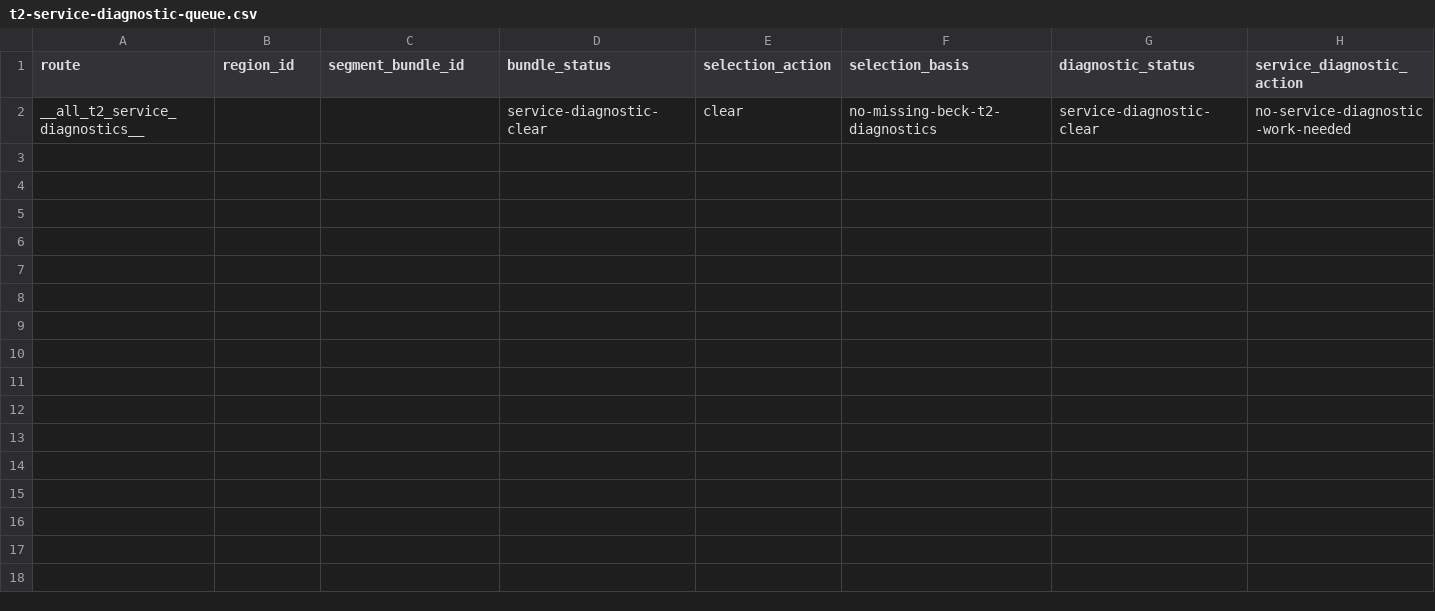
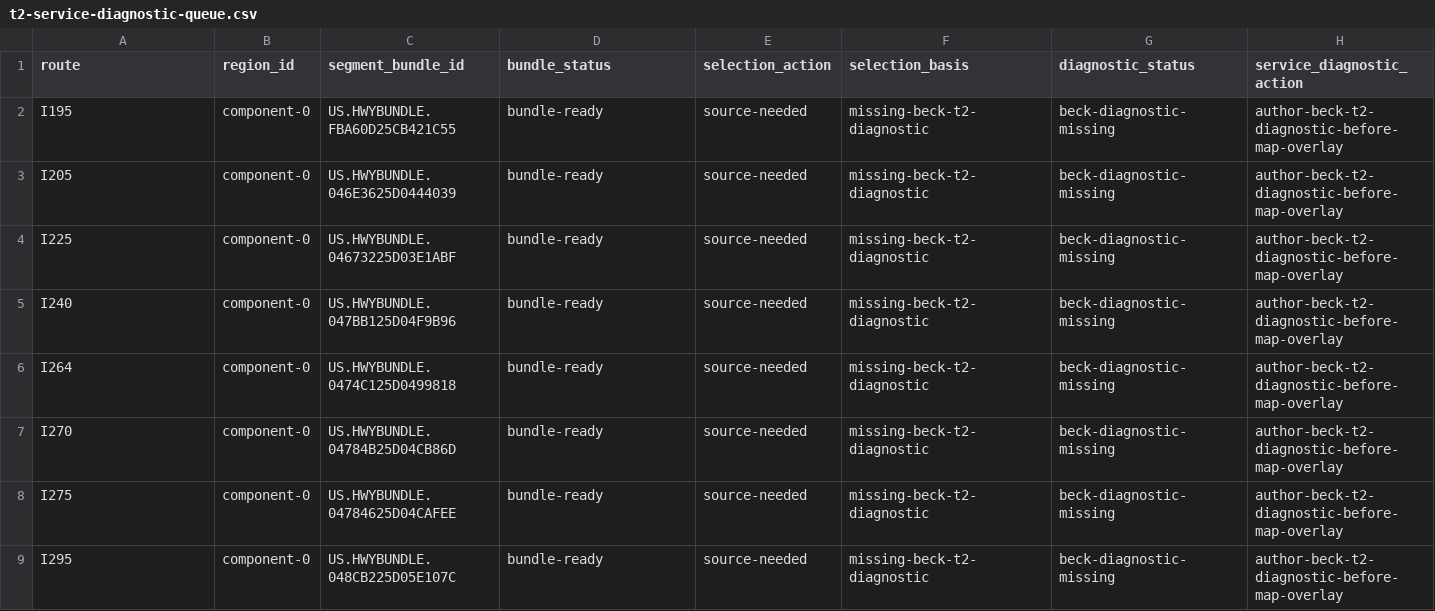
Before and after one commit to giodl73-repo/ROUTE, a CSV file: data/t2-service-diagnostic-queue.csv, drawn as a sheet; only a part is shown; removed rows and columns are numbered as before the commit, all else as after; rows hold the shown columns only; the diff names each change by its address in the sheet, - before the commit and + after, or states it on an @@ line.

Commit message:
Route T2 metro relief through evidence

```diff
--- a/data/t2-service-diagnostic-queue.csv
+++ b/data/t2-service-diagnostic-queue.csv
-row 2: __all_t2_service_diagnostics__ |  |  | service-diagnostic-clear | clear | no-missing-beck-t2-diagnostics | service-diagnostic-clear | no-service-diagnostic-work-needed
+row 2: I195 | component-0 | US.HWYBUNDLE.FBA60D25CB421C55 | bundle-ready | source-needed | missing-beck-t2-diagnostic | beck-diagnostic-missing | author-beck-t2-diagnostic-before-map-overlay
+row 3: I205 | component-0 | US.HWYBUNDLE.046E3625D0444039 | bundle-ready | source-needed | missing-beck-t2-diagnostic | beck-diagnostic-missing | author-beck-t2-diagnostic-before-map-overlay
+row 4: I225 | component-0 | US.HWYBUNDLE.04673225D03E1ABF | bundle-ready | source-needed | missing-beck-t2-diagnostic | beck-diagnostic-missing | author-beck-t2-diagnostic-before-map-overlay
+row 5: I240 | component-0 | US.HWYBUNDLE.047BB125D04F9B96 | bundle-ready | source-needed | missing-beck-t2-diagnostic | beck-diagnostic-missing | author-beck-t2-diagnostic-before-map-overlay
+row 6: I264 | component-0 | US.HWYBUNDLE.0474C125D0499818 | bundle-ready | source-needed | missing-beck-t2-diagnostic | beck-diagnostic-missing | author-beck-t2-diagnostic-before-map-overlay
+row 7: I270 | component-0 | US.HWYBUNDLE.04784B25D04CB86D | bundle-ready | source-needed | missing-beck-t2-diagnostic | beck-diagnostic-missing | author-beck-t2-diagnostic-before-map-overlay
+row 8: I275 | component-0 | US.HWYBUNDLE.04784625D04CAFEE | bundle-ready | source-needed | missing-beck-t2-diagnostic | beck-diagnostic-missing | author-beck-t2-diagnostic-before-map-overlay
+row 9: I295 | component-0 | US.HWYBUNDLE.048CB225D05E107C | bundle-ready | source-needed | missing-beck-t2-diagnostic | beck-diagnostic-missing | author-beck-t2-diagnostic-before-map-overlay
```
Also changed, not shown: data/game/t2-bundle-overlays.csv, data/lower-tier-pressure-witnesses.csv, 17 other files.
